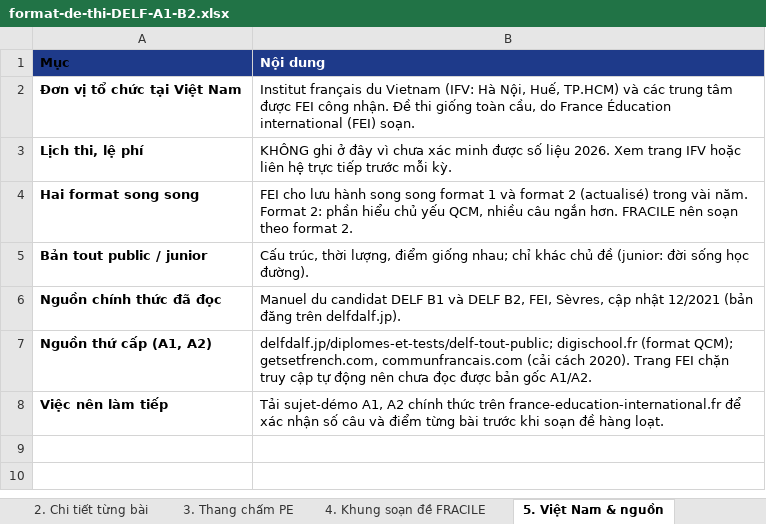
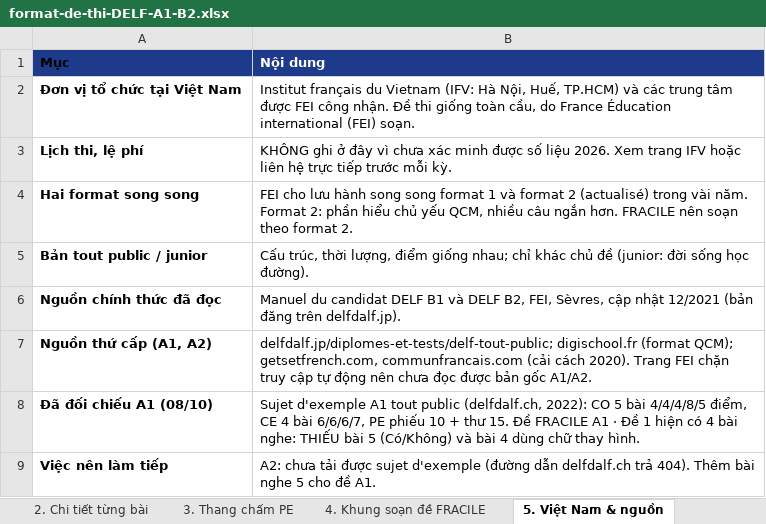
Before and after one commit to dhunff/ma-classe-de-francais, an Excel workbook: docs/format-de-thi-DELF-A1-B2.xlsx, sheet 5. Việt Nam & nguồn, drawn as a sheet; values as stored, in another font and other column widths than the file's, no borders; addresses are those after the commit; the diff names each change by its address in the sheet, - before the commit and + after, or states it on an @@ line.

```diff
--- a/docs/format-de-thi-DELF-A1-B2.xlsx (sheet 5. Việt Nam & nguồn)
+++ b/docs/format-de-thi-DELF-A1-B2.xlsx (sheet 5. Việt Nam & nguồn)
+row 8: Đã đối chiếu A1 (08/10) | Sujet d'exemple A1 tout public (delfdalf.ch, 2022): CO 5 bài 4/4/4/8/5 điểm, CE 4 bài 6/6/6/7, PE phiếu 10 + thư 15. Đề FRACILE A1 · Đề 1 hiện có 4 bài nghe: THIẾU bài 5 (Có/Không) và bài 4 dùng chữ thay hình.
-B9 (Nội dung): Tải sujet-démo A1, A2 chính thức trên france-education-international.fr để xác nhận số câu và điểm từng bài trước khi soạn đề hàng loạt.
+B9 (Nội dung): A2: chưa tải được sujet d'exemple (đường dẫn delfdalf.ch trả 404). Thêm bài nghe 5 cho đề A1.
```
Also changed, not shown: sheet 2. Chi tiết từng bài, sheet 4. Khung soạn đề FRACILE, sheet 1. Tổng quan.
